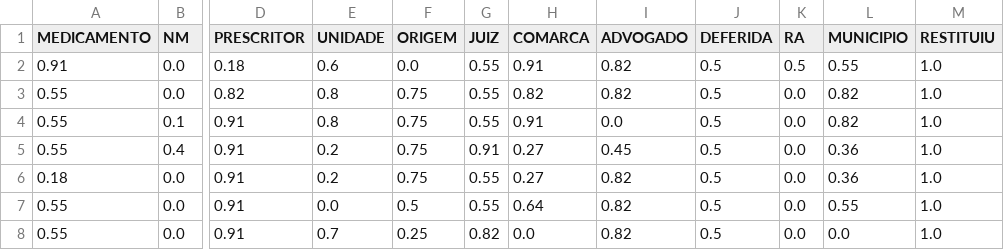
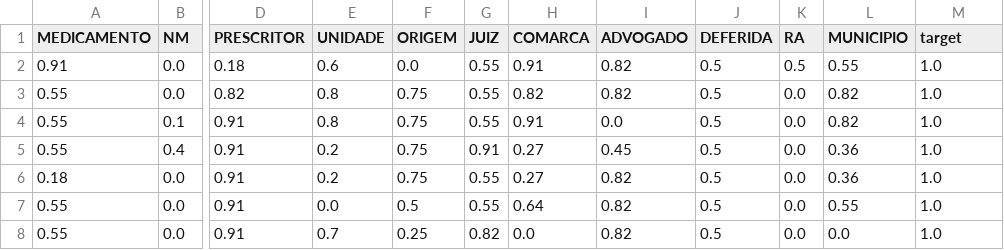
Before and after one commit to marlonscastro/mineracao, a CSV file: SAUDE_CONTINUOS.csv, drawn as a sheet; only a part is shown, gaps mark what is left out; the diff names each change by its address in the sheet, - before the commit and + after, or states it on an @@ line.

```diff
--- a/SAUDE_CONTINUOS.csv
+++ b/SAUDE_CONTINUOS.csv
-M1: RESTITUIU
+M1: target
```
Also changed, not shown: 10 other files.
